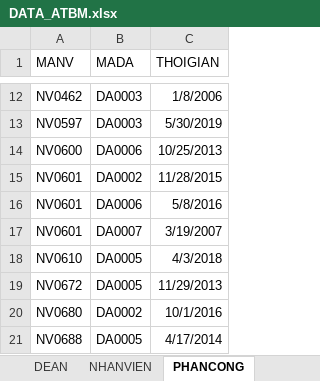
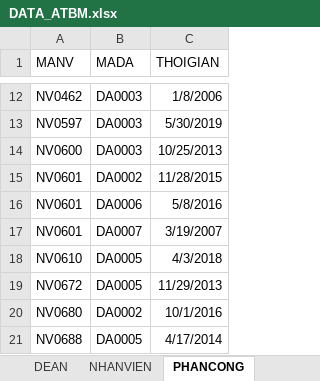
Before and after one commit to linhtrangishere/ATBMHTTT, an Excel workbook: DATA_ATBM.xlsx, sheet PHANCONG, drawn as a sheet; only a part is shown, gaps mark what is left out; values as stored, in another font and other column widths than the file's, no borders; table styles not drawn; the diff names each change by its address in the sheet, - before the commit and + after, or states it on an @@ line.

```diff
--- a/DATA_ATBM.xlsx (sheet PHANCONG)
+++ b/DATA_ATBM.xlsx (sheet PHANCONG)
-B14 (MADA): DA0006
+B14 (MADA): DA0003
```
Also changed, not shown: other sheet tabs, 27 other files.
